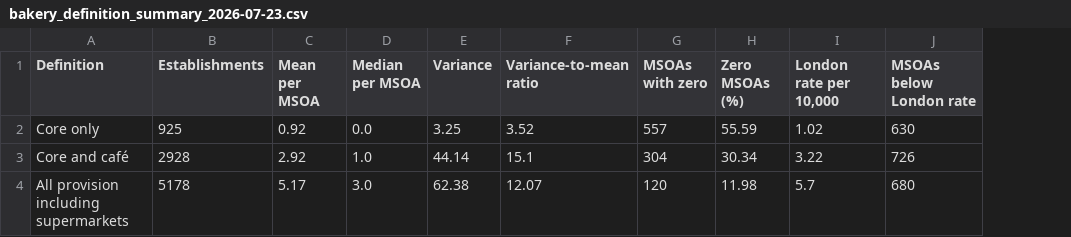
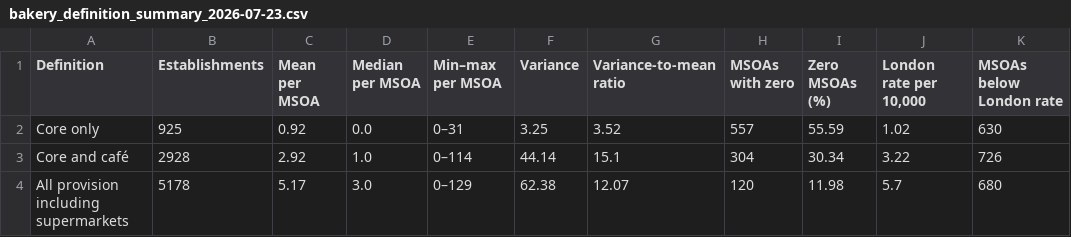
Before and after one commit to rhhythhm/london-bakery-provision, a CSV file: outputs/tables/bakery_definition_summary_2026-07-23.csv, drawn as a sheet; the diff names each change by its address in the sheet, - before the commit and + after, or states it on an @@ line.

Commit message:
Add all datasets and outputs for GitHub presentation

```diff
--- a/outputs/tables/bakery_definition_summary_2026-07-23.csv
+++ b/outputs/tables/bakery_definition_summary_2026-07-23.csv
+column E (Min–max per MSOA), rows 2-4: 0–31 | 0–114 | 0–129
```
Also changed, not shown: 46 other files.
